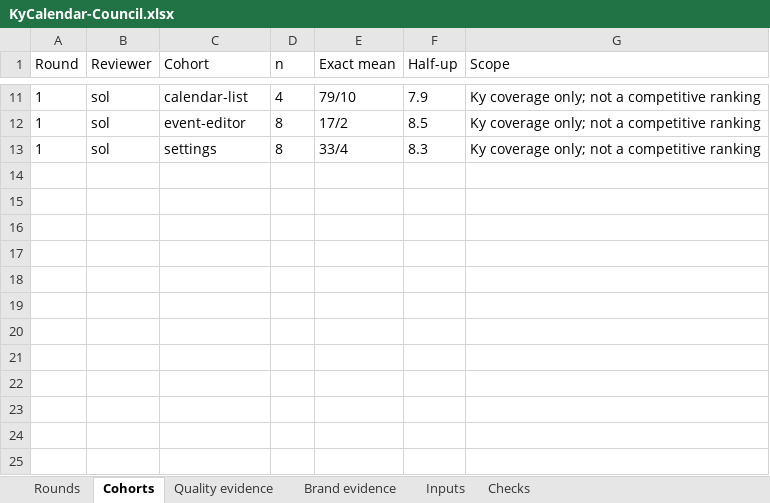
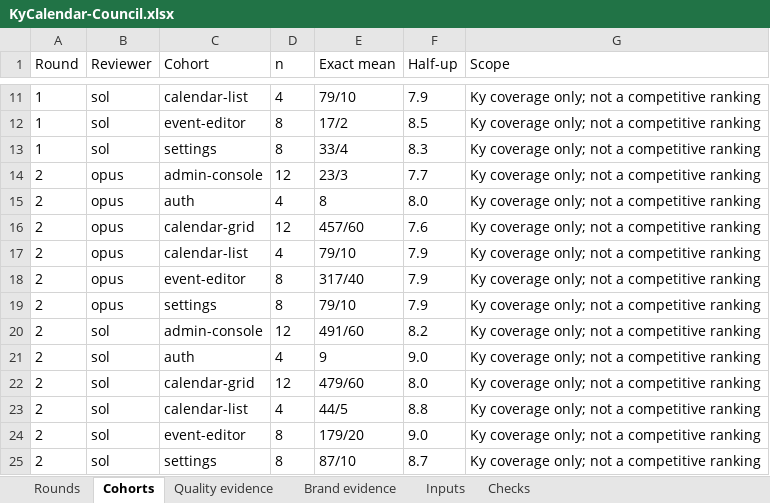
Before and after one commit to Busnes-app/KyCalendar, an Excel workbook: docs/ui-calendar-eight/KyCalendar-Council.xlsx, sheet Cohorts, drawn as a sheet; only a part is shown, gaps mark what is left out; values as stored, in another font and other column widths than the file's, no borders; the diff names each change by its address in the sheet, - before the commit and + after, or states it on an @@ line.

Commit message:
make calendar days and event names easier to read
Open phone Week on the relevant day while retaining the time axis during scrolling. Give Month and tall timed-event titles two lines, compact the phone heading, and disable group grants until a group is selected.

Preserve both frozen round-two reviews and validated spreadsheet history. Record the initial time-axis regression and the passing targeted checks after correction.

```diff
--- a/docs/ui-calendar-eight/KyCalendar-Council.xlsx (sheet Cohorts)
+++ b/docs/ui-calendar-eight/KyCalendar-Council.xlsx (sheet Cohorts)
+row 14: 2 | opus | admin-console | 12 | 23/3 | 7.7 | Ky coverage only; not a competitive ranking
+row 15: 2 | opus | auth | 4 | 8 | 8.0 | Ky coverage only; not a competitive ranking
+row 16: 2 | opus | calendar-grid | 12 | 457/60 | 7.6 | Ky coverage only; not a competitive ranking
+row 17: 2 | opus | calendar-list | 4 | 79/10 | 7.9 | Ky coverage only; not a competitive ranking
+row 18: 2 | opus | event-editor | 8 | 317/40 | 7.9 | Ky coverage only; not a competitive ranking
+row 19: 2 | opus | settings | 8 | 79/10 | 7.9 | Ky coverage only; not a competitive ranking
+row 20: 2 | sol | admin-console | 12 | 491/60 | 8.2 | Ky coverage only; not a competitive ranking
+row 21: 2 | sol | auth | 4 | 9 | 9.0 | Ky coverage only; not a competitive ranking
+row 22: 2 | sol | calendar-grid | 12 | 479/60 | 8.0 | Ky coverage only; not a competitive ranking
+row 23: 2 | sol | calendar-list | 4 | 44/5 | 8.8 | Ky coverage only; not a competitive ranking
+row 24: 2 | sol | event-editor | 8 | 179/20 | 9.0 | Ky coverage only; not a competitive ranking
+row 25: 2 | sol | settings | 8 | 87/10 | 8.7 | Ky coverage only; not a competitive ranking
```
Also changed, not shown: sheet Quality evidence, sheet Brand evidence, sheet Inputs, sheet Rounds, sheet Checks, 29 other files.
